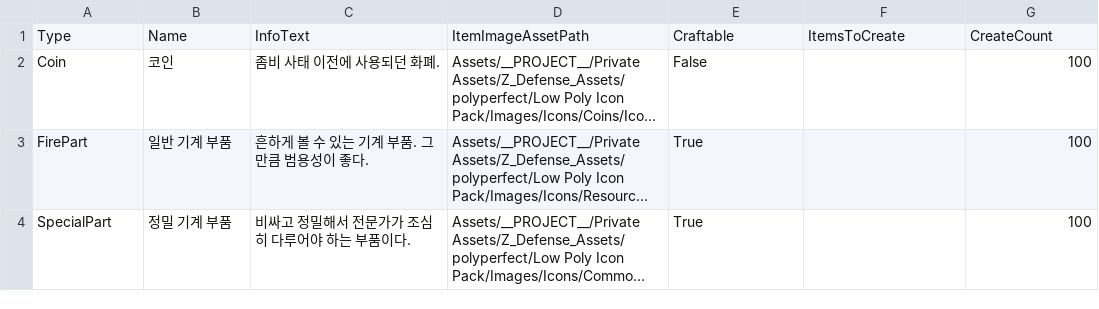
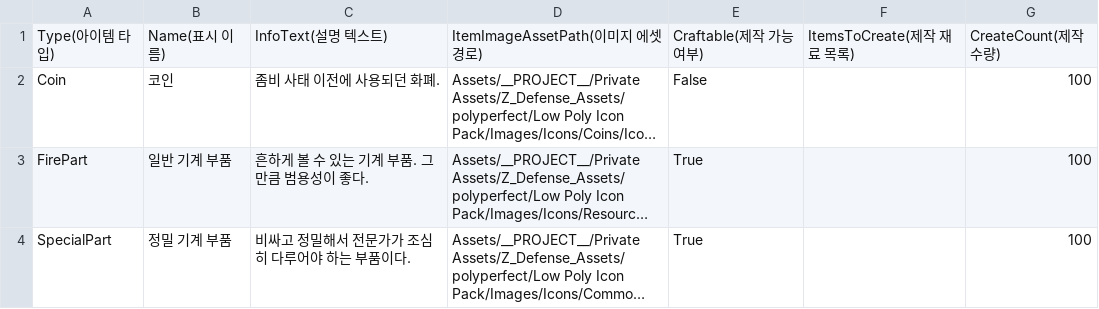
Before and after one commit to kyungil-meta12/CT02-Project_Z_Defense, a CSV file: Assets/__PROJECT__/Prefabs/InventorySystem/ItemData.csv, drawn as a sheet; long unchanged cells end in …; removed rows and columns are numbered as before the commit, all else as after; the diff names each change by its address in the sheet, - before the commit and + after, or states it on an @@ line.

```diff
--- a/Assets/__PROJECT__/Prefabs/InventorySystem/ItemData.csv
+++ b/Assets/__PROJECT__/Prefabs/InventorySystem/ItemData.csv
-row 1: Type | Name | InfoText | ItemImageAssetPath | Craftable | ItemsToCreate | CreateCount
+row 1: Type(아이템 타입) | Name(표시 이름) | InfoText(설명 텍스트) | ItemImageAssetPath(이미지 에셋 경로) | Craftable(제작 가능 여부) | ItemsToCreate(제작 재료 목록) | CreateCount(제작 수량)
```
Also changed, not shown: Assets/__PROJECT__/Prefabs/Damageable/Obstacle/SO/ObstacleUpgradeCosts.csv, Assets/__PROJECT__/Scenes/KKW/Turret_Scene/SO/Rewards/ZombieRewardProfiles.csv, 46 other files.
